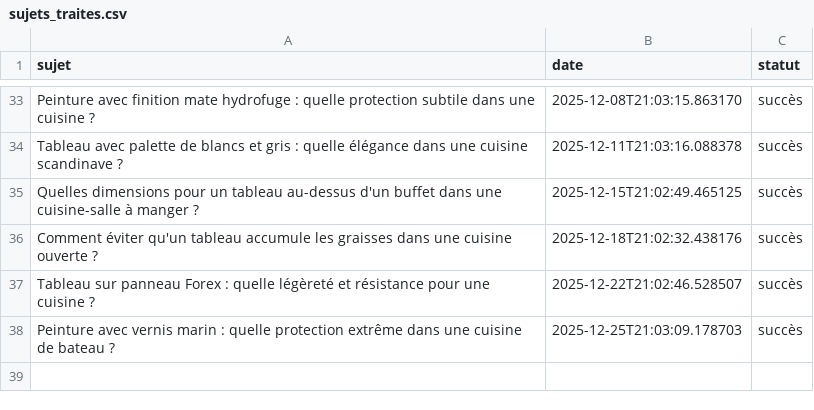
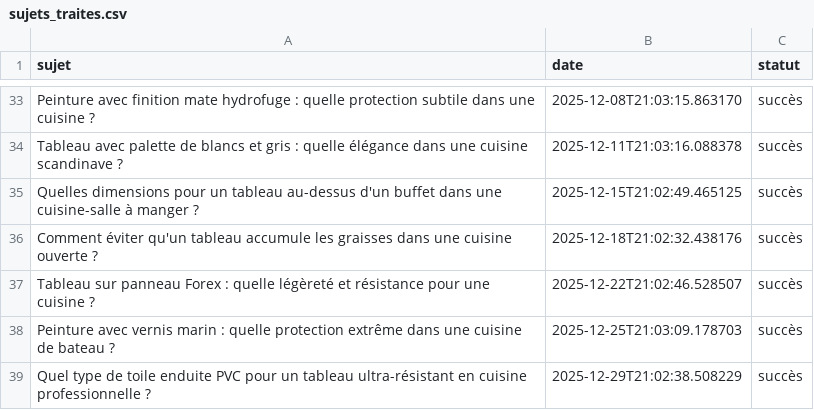
Before and after one commit to Metalosmose21/Cuisine-3, a CSV file: sujets_traites.csv, drawn as a sheet; only a part is shown, gaps mark what is left out.

```diff
--- a/sujets_traites.csv
+++ b/sujets_traites.csv
@@ -38 +38,2 @@ Tableau sur panneau Forex : quelle légèreté et résistance pour une cuisine ?
 Peinture avec vernis marin : quelle protection extrême dans une cuisine de bateau ?,2025-12-25T21:03:09.178703,succès
+Quel type de toile enduite PVC pour un tableau ultra-résistant en cuisine professionnelle ?,2025-12-29T21:02:38.508229,succès
```
Also changed, not shown: sujets.csv.
